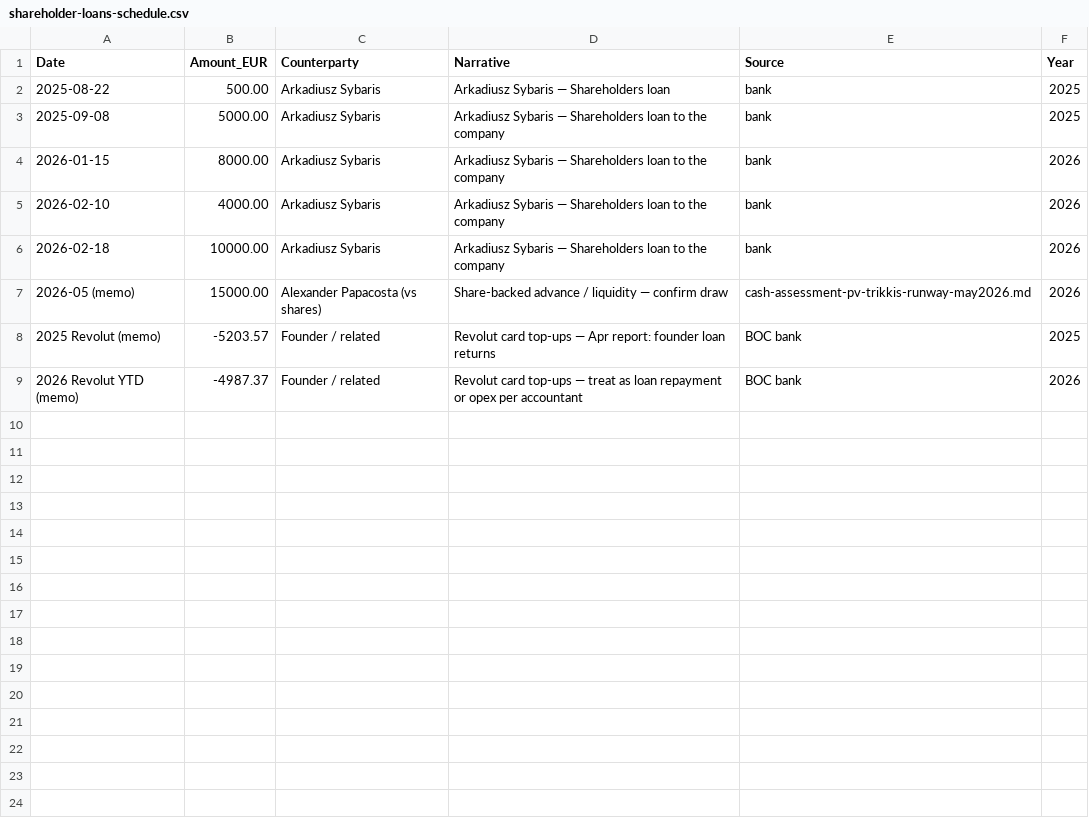
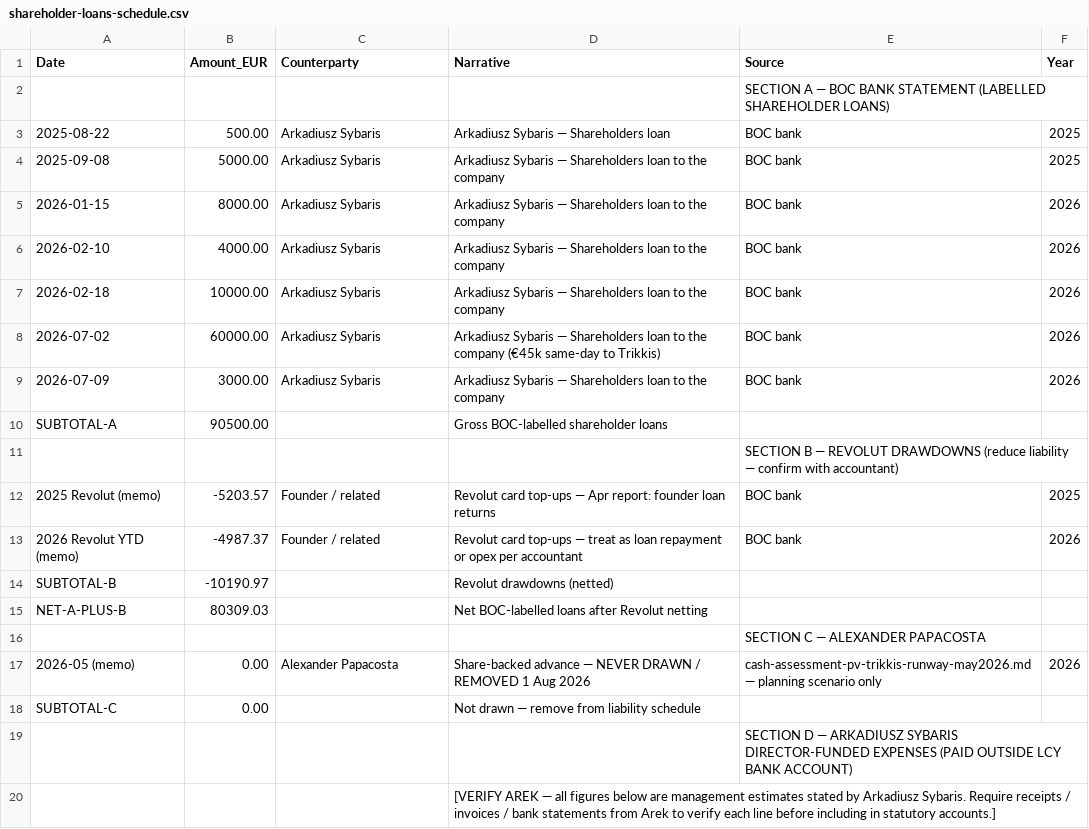
Before and after one commit to alexandersign/solarfarms-cy, a CSV file: financial/preliminary-statements/shareholder-loans-schedule.csv, drawn as a sheet; only a part is shown; the diff covers the shown part only.

```diff
--- a/financial/preliminary-statements/shareholder-loans-schedule.csv
+++ b/financial/preliminary-statements/shareholder-loans-schedule.csv
@@ -1,9 +1,20 @@
 Date,Amount_EUR,Counterparty,Narrative,Source,Year
-2025-08-22,500.00,Arkadiusz Sybaris,Arkadiusz Sybaris — Shareholders loan,bank,2025
-2025-09-08,5000.00,Arkadiusz Sybaris,Arkadiusz Sybaris — Shareholders loan to the company,bank,2025
-2026-01-15,8000.00,Arkadiusz Sybaris,Arkadiusz Sybaris — Shareholders loan to the company,bank,2026
-2026-02-10,4000.00,Arkadiusz Sybaris,Arkadiusz Sybaris — Shareholders loan to the company,bank,2026
-2026-02-18,10000.00,Arkadiusz Sybaris,Arkadiusz Sybaris — Shareholders loan to the company,bank,2026
-2026-05 (memo),15000.00,Alexander Papacosta (vs shares),Share-backed advance / liquidity — confirm draw,cash-assessment-pv-trikkis-runway-may2026.md,2026
+,,,,SECTION A — BOC BANK STATEMENT (LABELLED SHAREHOLDER LOANS),
+2025-08-22,500.00,Arkadiusz Sybaris,Arkadiusz Sybaris — Shareholders loan,BOC bank,2025
+2025-09-08,5000.00,Arkadiusz Sybaris,Arkadiusz Sybaris — Shareholders loan to the company,BOC bank,2025
+2026-01-15,8000.00,Arkadiusz Sybaris,Arkadiusz Sybaris — Shareholders loan to the company,BOC bank,2026
+2026-02-10,4000.00,Arkadiusz Sybaris,Arkadiusz Sybaris — Shareholders loan to the company,BOC bank,2026
+2026-02-18,10000.00,Arkadiusz Sybaris,Arkadiusz Sybaris — Shareholders loan to the company,BOC bank,2026
+2026-07-02,60000.00,Arkadiusz Sybaris,Arkadiusz Sybaris — Shareholders loan to the company (€45k same-day to Trikkis),BOC bank,2026
+2026-07-09,3000.00,Arkadiusz Sybaris,Arkadiusz Sybaris — Shareholders loan to the company,BOC bank,2026
+SUBTOTAL-A,90500.00,,Gross BOC-labelled shareholder loans,,
+,,,,SECTION B — REVOLUT DRAWDOWNS (reduce liability — confirm with accountant),
 2025 Revolut (memo),-5203.57,Founder / related,Revolut card top-ups — Apr report: founder loan returns,BOC bank,2025
 2026 Revolut YTD (memo),-4987.37,Founder / related,Revolut card top-ups — treat as loan repayment or opex per accountant,BOC bank,2026
+SUBTOTAL-B,-10190.97,,Revolut drawdowns (netted),,
+NET-A-PLUS-B,80309.03,,Net BOC-labelled loans after Revolut netting,,
+,,,,SECTION C — ALEXANDER PAPACOSTA,
+2026-05 (memo),0.00,Alexander Papacosta,Share-backed advance — NEVER DRAWN / REMOVED 1 Aug 2026,cash-assessment-pv-trikkis-runway-may2026.md — planning scenario only,2026
+SUBTOTAL-C,0.00,,Not drawn — remove from liability schedule,,
+,,,,SECTION D — ARKADIUSZ SYBARIS DIRECTOR-FUNDED EXPENSES (PAID OUTSIDE LCY BANK ACCOUNT),
+,,,"[VERIFY AREK — all figures below are management estimates stated by Arkadiusz Sybaris. Require receipts / invoices / bank statements from Arek to verify each line before including in statutory accounts.]",,
```
Also changed, not shown: 12 added rows elsewhere in this file, financial/sales-pipeline-master-apr2026.csv, 5 other files.
